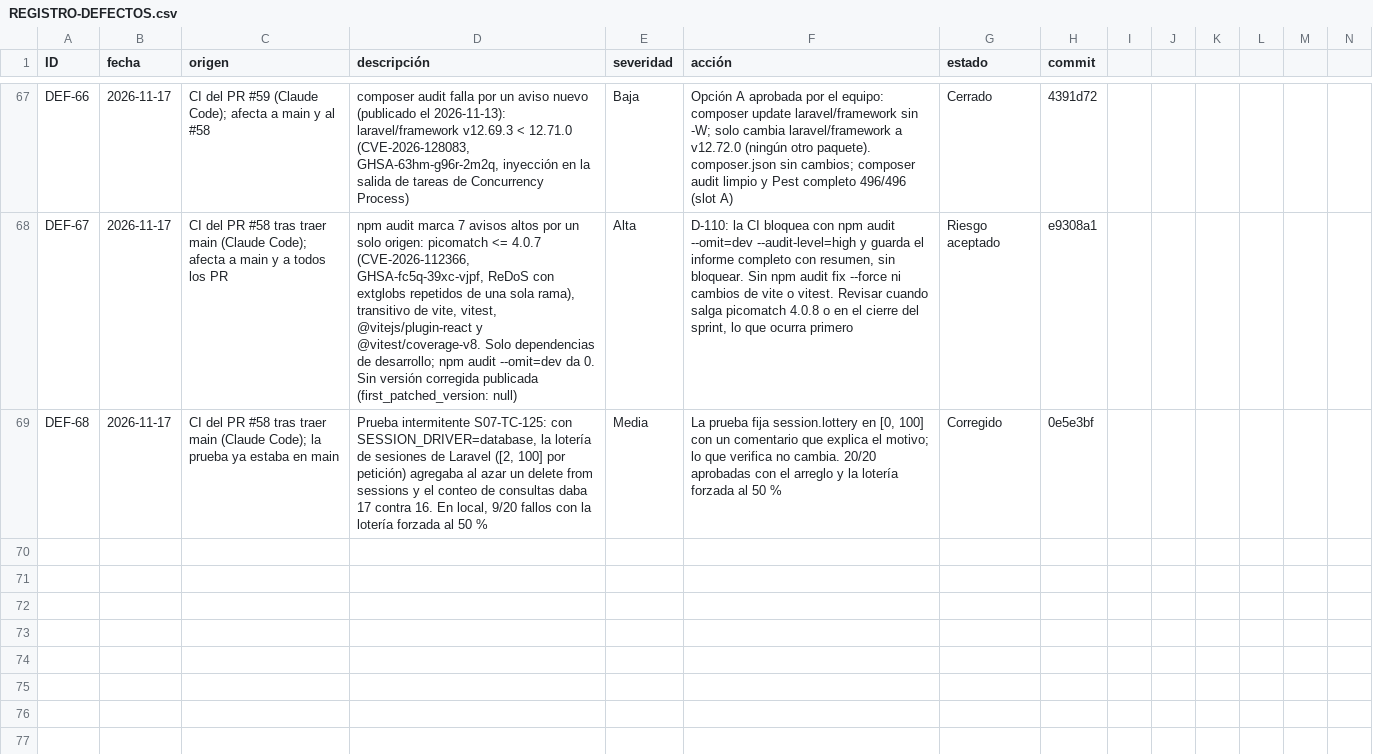
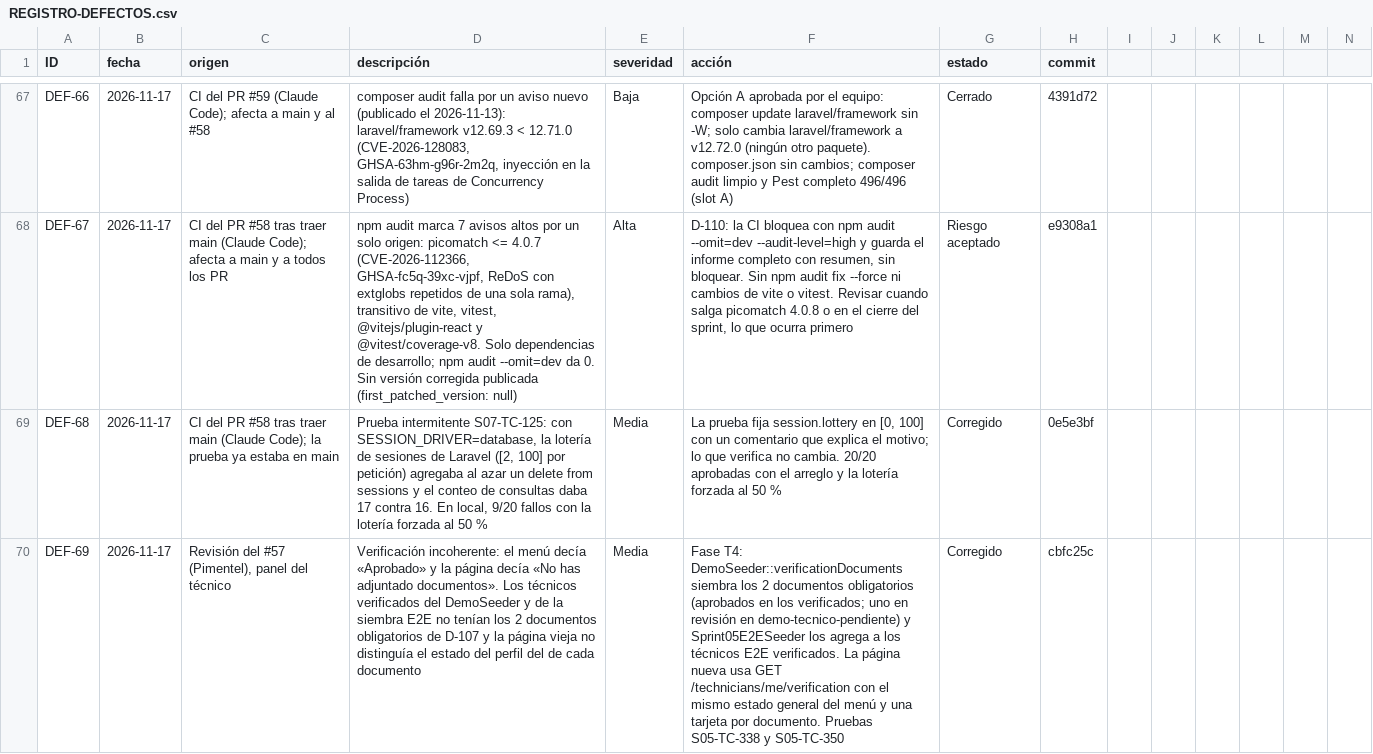
Before and after one commit to grupopruebas41/TecnicoYA-Huancayo, a CSV file: docs/documentacion/calidad/REGISTRO-DEFECTOS.csv, drawn as a sheet; only a part is shown, gaps mark what is left out; rows hold the shown columns only; the diff names each change by its address in the sheet, - before the commit and + after, or states it on an @@ line.

```diff
--- a/docs/documentacion/calidad/REGISTRO-DEFECTOS.csv
+++ b/docs/documentacion/calidad/REGISTRO-DEFECTOS.csv
+row 70: DEF-69 | 2026-11-17 | Revisión del #57 (Pimentel), panel del técnico | Verificación incoherente: el menú decía «Aprobado» y la página decía «No has adjuntado documentos». Los técnicos verificados del DemoSeeder y de la siembra E2E no tenían los 2 documentos obligatorios de D-107 y la página vieja no distinguía el estado del perfil del de cada documento | Media | Fase T4: DemoSeeder::verificationDocuments siembra los 2 documentos obligatorios (aprobados en los verificados; uno en revisión en demo-tecnico-pendiente) y Sprint05E2ESeeder los agrega a los técnicos E2E verificados. La página nueva usa GET /technicians/me/verification con el mismo estado general del menú y una tarjeta por documento. Pruebas S05-TC-338 y S05-TC-350 | Corregido | cbfc25c
```
Also changed, not shown: 43 other files.
